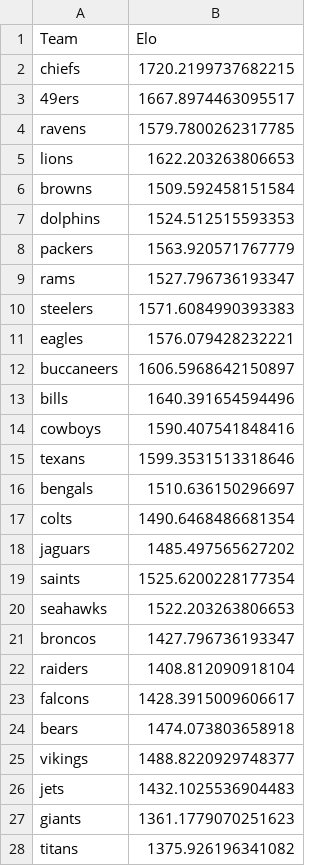
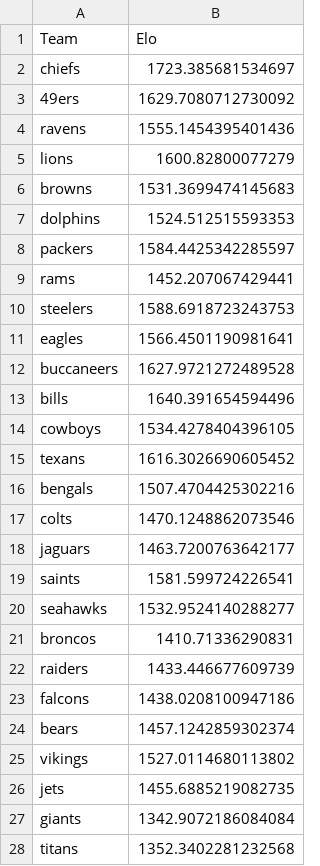
Before and after one commit to alejandroZepedaR/NFL_elo, a CSV file: elo_scores.csv, drawn as a sheet; only a part is shown; the diff covers the shown part only.

Commit message:
Week #2 Games

```diff
--- a/elo_scores.csv
+++ b/elo_scores.csv
@@ -1,28 +1,28 @@
 Team,Elo
-chiefs,1720.2199737682215
-49ers,1667.8974463095517
-ravens,1579.7800262317785
-lions,1622.203263806653
-browns,1509.592458151584
+chiefs,1723.385681534697
+49ers,1629.7080712730092
+ravens,1555.1454395401436
+lions,1600.82800077279
+browns,1531.3699474145683
 dolphins,1524.512515593353
-packers,1563.920571767779
-rams,1527.796736193347
-steelers,1571.6084990393383
-eagles,1576.079428232221
-buccaneers,1606.5968642150897
+packers,1584.4425342285597
+rams,1452.207067429441
+steelers,1588.6918723243753
+eagles,1566.4501190981641
+buccaneers,1627.9721272489528
 bills,1640.391654594496
-cowboys,1590.407541848416
-texans,1599.3531513318646
-bengals,1510.636150296697
-colts,1490.6468486681354
-jaguars,1485.497565627202
-saints,1525.6200228177354
-seahawks,1522.203263806653
-broncos,1427.796736193347
-raiders,1408.812090918104
-falcons,1428.3915009606617
-bears,1474.073803658918
-vikings,1488.8220929748377
-jets,1432.1025536904483
-giants,1361.1779070251623
-titans,1375.926196341082
+cowboys,1534.4278404396105
+texans,1616.3026690605452
+bengals,1507.4704425302216
+colts,1470.1248862073546
+jaguars,1463.7200763642177
+saints,1581.599724226541
+seahawks,1532.9524140288277
+broncos,1410.71336290831
+raiders,1433.446677609739
+falcons,1438.0208100947186
+bears,1457.1242859302374
+vikings,1527.0114680113802
+jets,1455.6885219082735
+giants,1342.9072186084084
+titans,1352.3402281232568
```
Also changed, not shown: 5 edited cells elsewhere in this file.
